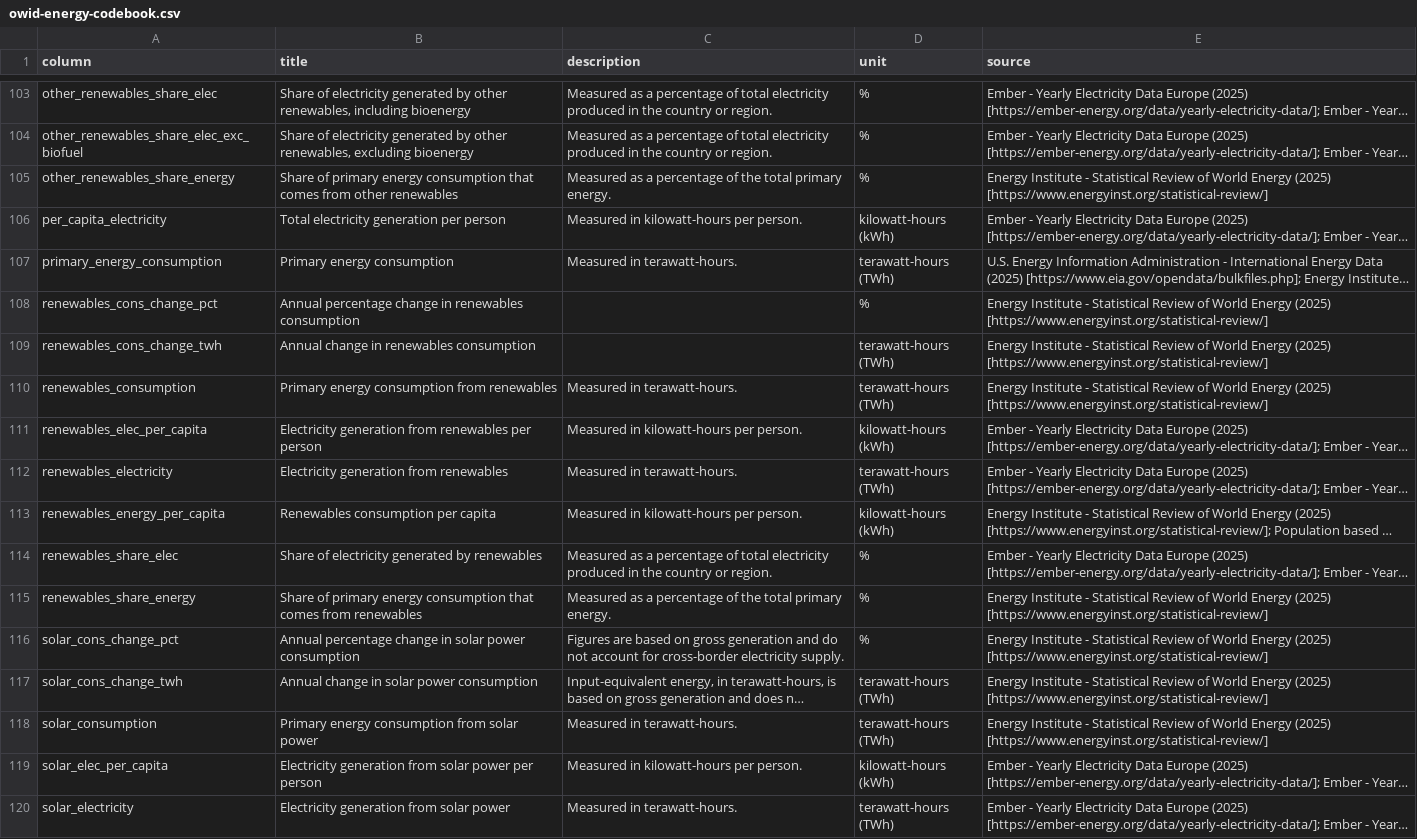
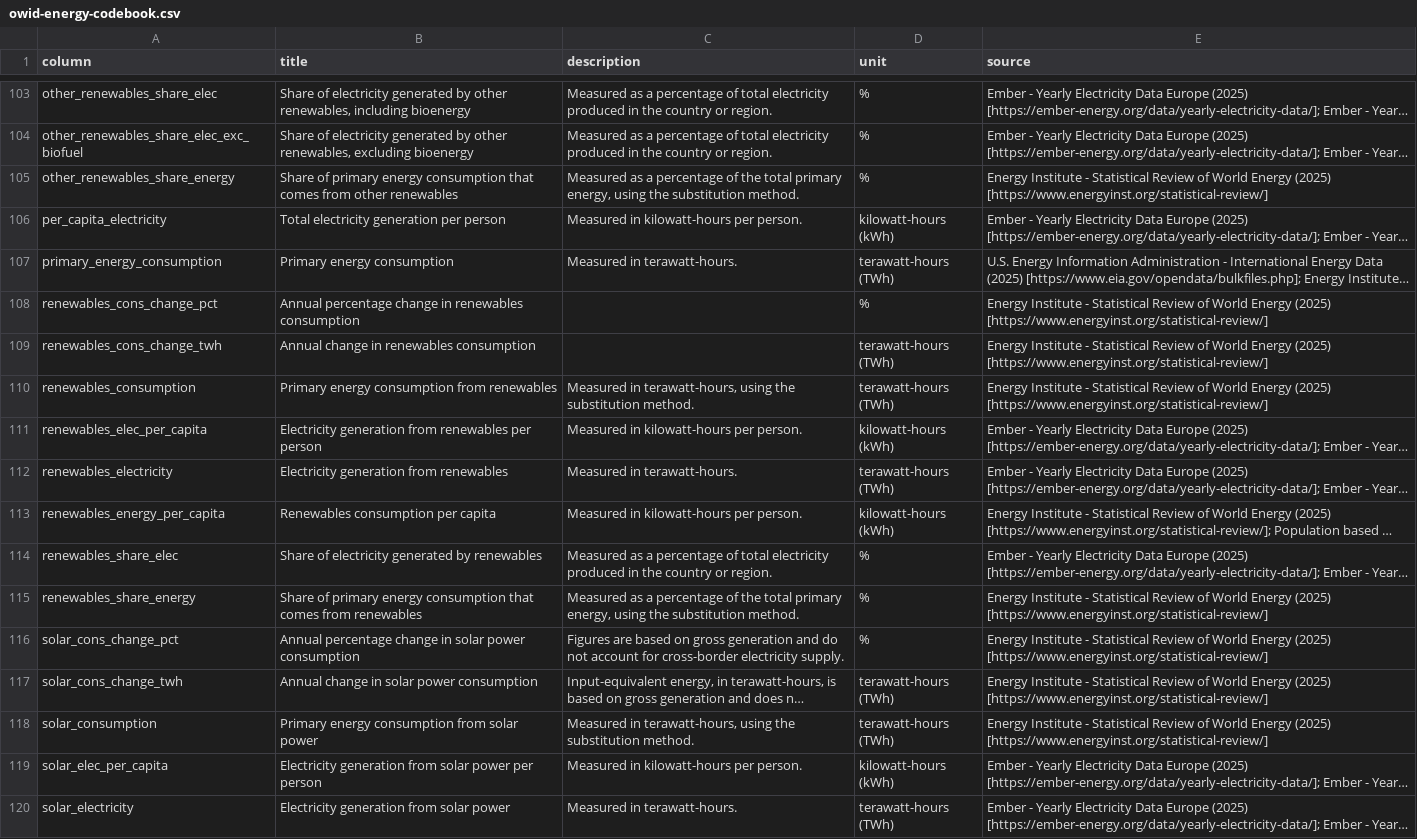
Before and after one commit to chammam-houssem/Global-energy-data, a CSV file: owid-energy-codebook.csv, drawn as a sheet; only a part is shown, gaps mark what is left out; long unchanged cells end in …; the diff covers the shown part only; the diff names each change by its address in the sheet, - before the commit and + after, or states it on an @@ line.

```diff
--- a/owid-energy-codebook.csv
+++ b/owid-energy-codebook.csv
-C105 (description): …total primary energy.
+C105 (description): …total primary energy, using the substitution method.
-C110 (description): Measured in terawatt-hours.
+C110 (description): Measured in terawatt-hours, using the substitution method.
-C115 (description): …total primary energy.
+C115 (description): …total primary energy, using the substitution method.
-C118 (description): Measured in terawatt-hours.
+C118 (description): Measured in terawatt-hours, using the substitution method.
```
Also changed, not shown: 18 edited cells elsewhere in this file.
